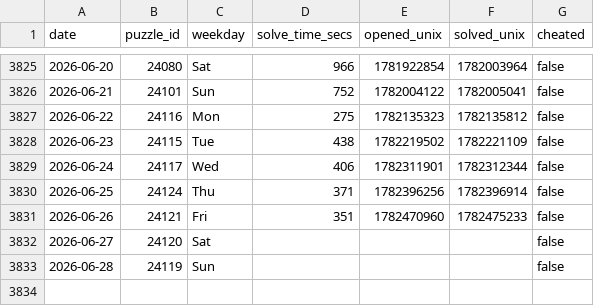
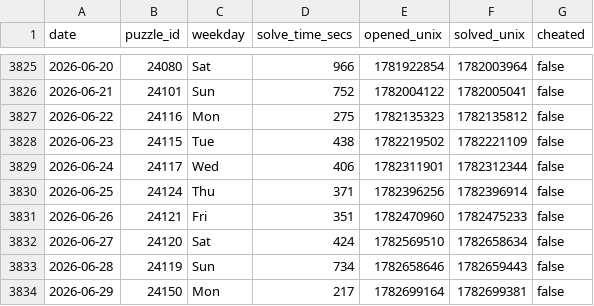
Before and after one commit to samleitermann/NYTCrosswordScraper, a CSV file: data.csv, drawn as a sheet; only a part is shown, gaps mark what is left out.

```diff
--- a/data.csv
+++ b/data.csv
@@ -3831,3 +3831,4 @@ date,puzzle_id,weekday,solve_time_secs,opened_unix,solved_unix,cheated
 2026-06-26,24121,Fri,351,1782470960,1782475233,false
-2026-06-27,24120,Sat,,,,false
-2026-06-28,24119,Sun,,,,false
+2026-06-27,24120,Sat,424,1782569510,1782658634,false
+2026-06-28,24119,Sun,734,1782658646,1782659443,false
+2026-06-29,24150,Mon,217,1782699164,1782699381,false
```
Also changed, not shown: 2 other files.
